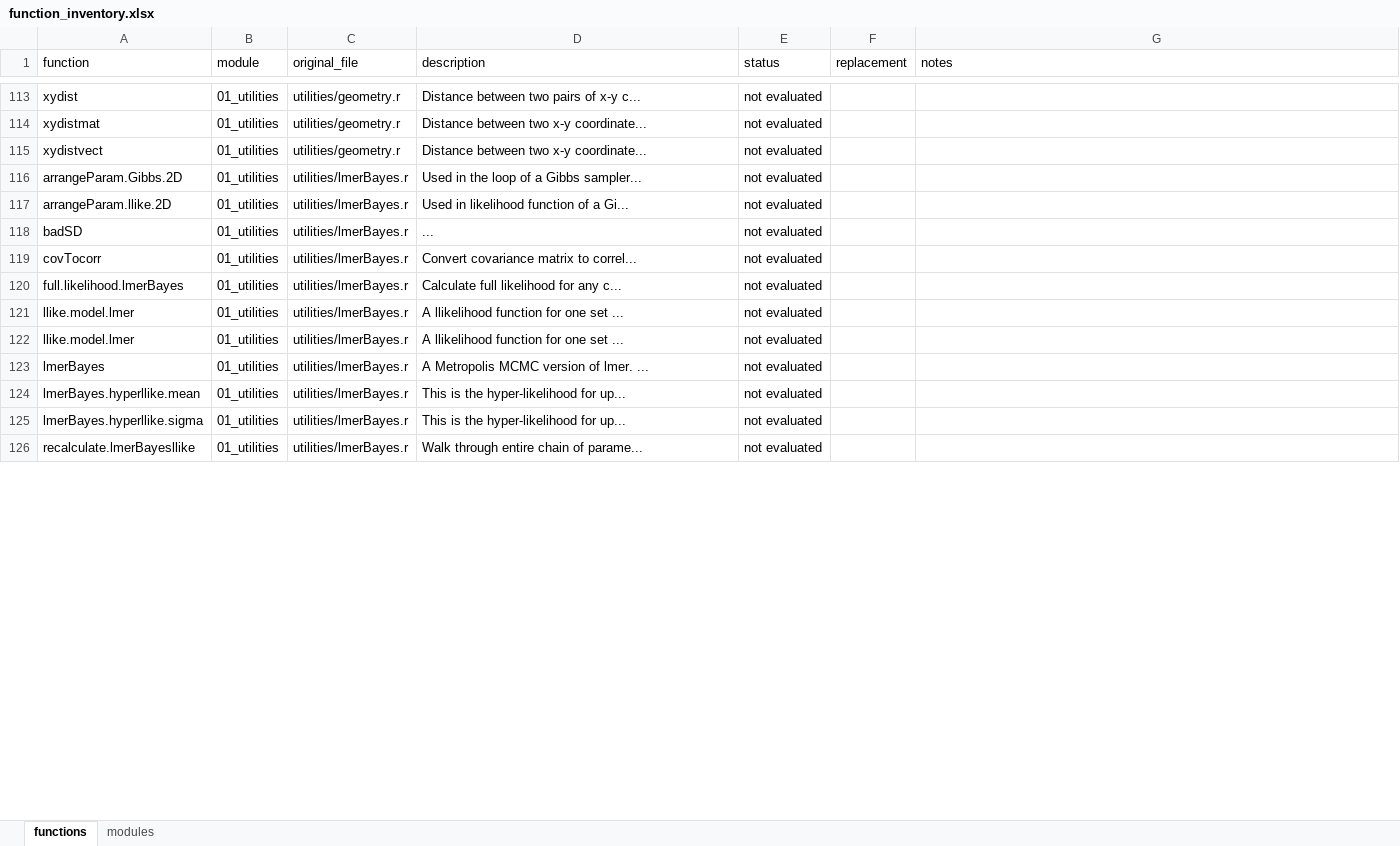
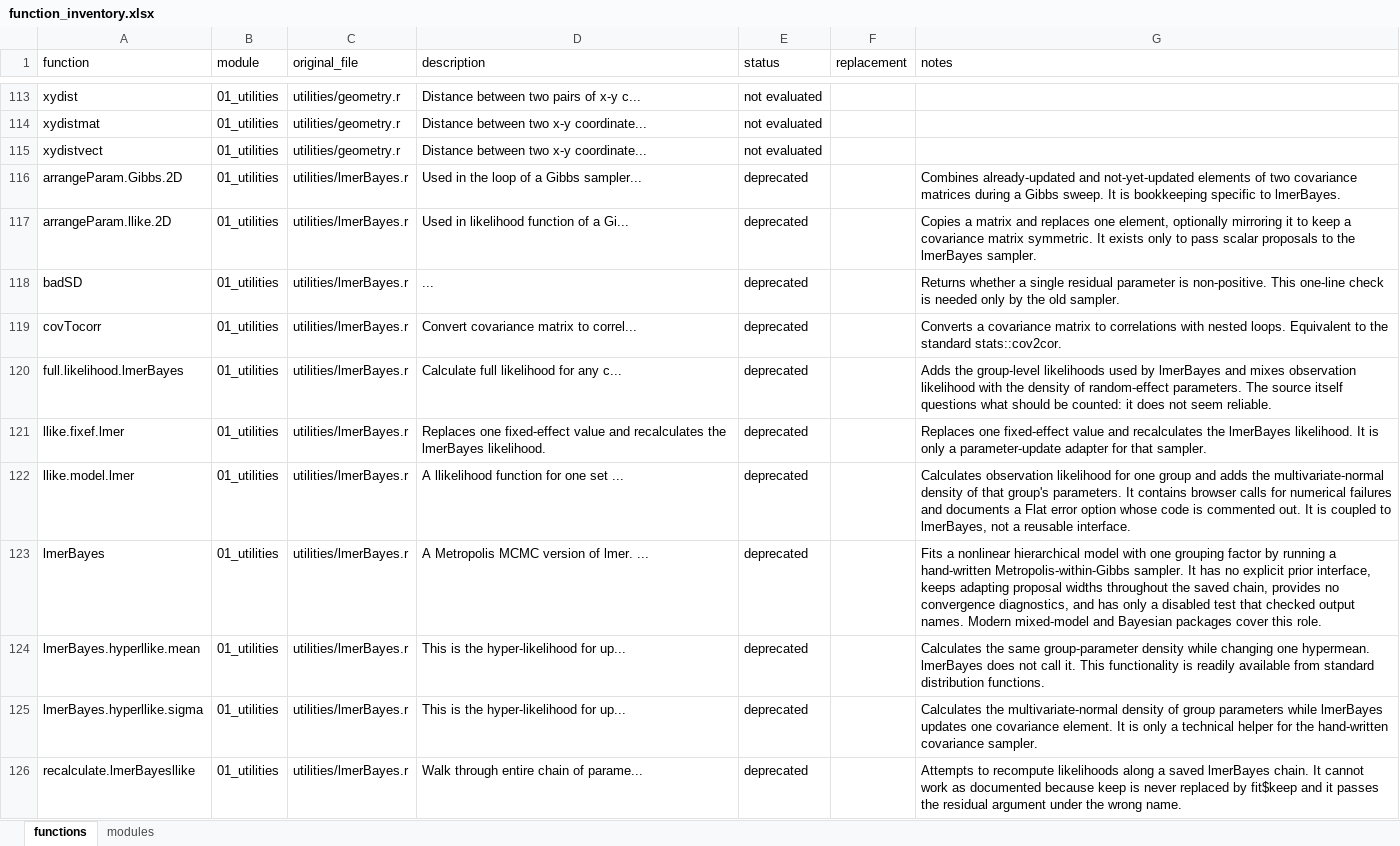
Before and after one commit to gabrielareto/fgeo2, an Excel workbook: evaluation/function_inventory.xlsx, sheet functions, drawn as a sheet; only a part is shown, gaps mark what is left out; values as stored, in another font and other column widths than the file's, no borders; removed rows and columns are numbered as before the commit, all else as after; the diff covers the shown part only; the diff names each change by its address in the sheet, - before the commit and + after, or states it on an @@ line.

Commit message:
massive removal of obsolete modeling functions

```diff
--- a/evaluation/function_inventory.xlsx (sheet functions)
+++ b/evaluation/function_inventory.xlsx (sheet functions)
-E116:E120 (status): not evaluated
+E116:E120 (status): deprecated
-G116 (notes): (empty)
+G116 (notes): Combines already-updated and not-yet-updated elements of two covariance matrices during a Gibbs sweep. It is bookkeeping specific to lmerBayes.
-G117 (notes): (empty)
+G117 (notes): Copies a matrix and replaces one element, optionally mirroring it to keep a covariance matrix symmetric. It exists only to pass scalar proposals to the lmerBayes sampler.
-G118 (notes): (empty)
+G118 (notes): Returns whether a single residual parameter is non-positive. This one-line check is needed only by the old sampler.
-G119 (notes): (empty)
+G119 (notes): Converts a covariance matrix to correlations with nested loops. Equivalent to the standard stats::cov2cor.
-G120 (notes): (empty)
+G120 (notes): Adds the group-level likelihoods used by lmerBayes and mixes observation likelihood with the density of random-effect parameters. The source itself questions what should be counted: it does not seem reliable.
-row 121: llike.model.lmer | 01_utilities | utilities/lmerBayes.r | A llikelihood function for one set ... | not evaluated
+row 121: llike.fixef.lmer | 01_utilities | utilities/lmerBayes.r | Replaces one fixed-effect value and recalculates the lmerBayes likelihood. | deprecated |  | Replaces one fixed-effect value and recalculates the lmerBayes likelihood. It is only a parameter-update adapter for that sampler.
-E122:E126 (status): not evaluated
+E122:E126 (status): deprecated
-G122 (notes): (empty)
+G122 (notes): Calculates observation likelihood for one group and adds the multivariate-normal density of that group's parameters. It contains browser calls for numerical failures and documents a Flat error option whose code is commented out. It is coupled to lmerBayes, not a reusable interface.
-G123 (notes): (empty)
+G123 (notes): Fits a nonlinear hierarchical model with one grouping factor by running a hand-written Metropolis-within-Gibbs sampler. It has no explicit prior interface, keeps adapting proposal widths throughout the saved chain, provides no convergence diagnostics, and has only a disabled test that checked output names. Modern mixed-model and Bayesian packages cover this role.
-G124 (notes): (empty)
+G124 (notes): Calculates the same group-parameter density while changing one hypermean. lmerBayes does not call it. This functionality is readily available from standard distribution functions.
-G125 (notes): (empty)
+G125 (notes): Calculates the multivariate-normal density of group parameters while lmerBayes updates one covariance element. It is only a technical helper for the hand-written covariance sampler.
-G126 (notes): (empty)
+G126 (notes): Attempts to recompute likelihoods along a saved lmerBayes chain. It cannot work as documented because keep is never replaced by fit$keep and it passes the residual argument under the wrong name.
```
Also changed, not shown: 4 added rows, 1 removed row and 133 edited cells elsewhere in this sheet, 10 other files.
